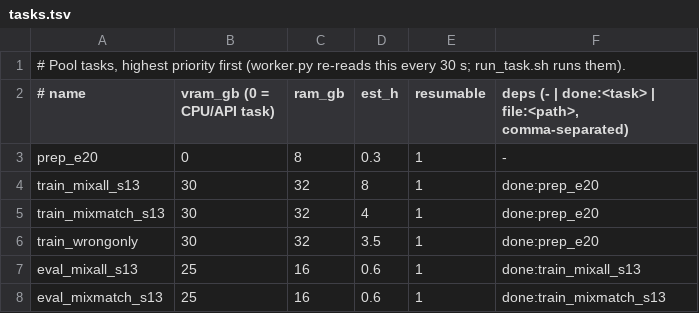
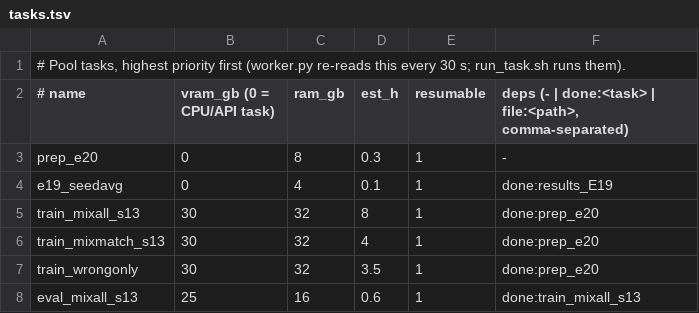
Before and after one commit to ModMaamari/teacher-guidance-distillation-kit, a TSV file: experiments/pool/tasks.tsv, drawn as a sheet; only a part is shown; the shorter side is filled out with more unchanged rows; the diff names each change by its address in the sheet, - before the commit and + after, or states it on an @@ line.

Commit message:
E19: seed-averaged test of self-guided vs teacher-guided students
Averaging each question over the three seeds of each arm gives +3.0 points judge-correct
(bootstrap 95% CI +0.7 to +5.4, sign-flip p 0.015). summarize.py takes the contrasts as
arguments so E19 and E20 share it; pool task e19_seedavg.

```diff
--- a/experiments/pool/tasks.tsv
+++ b/experiments/pool/tasks.tsv
+row 4: e19_seedavg | 0 | 4 | 0.1 | 1 | done:results_E19
```
Also changed, not shown: 4 other files.
